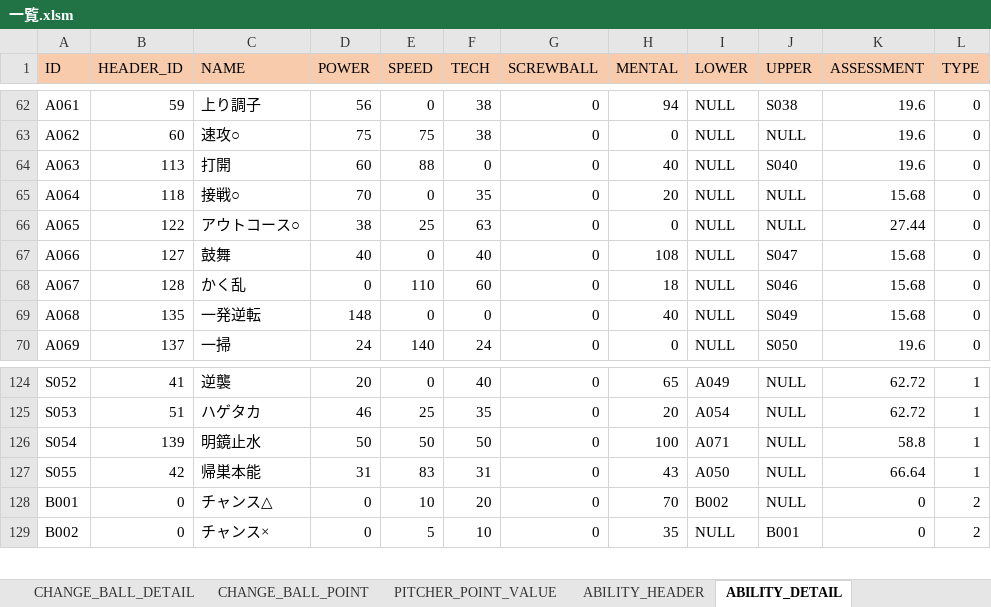
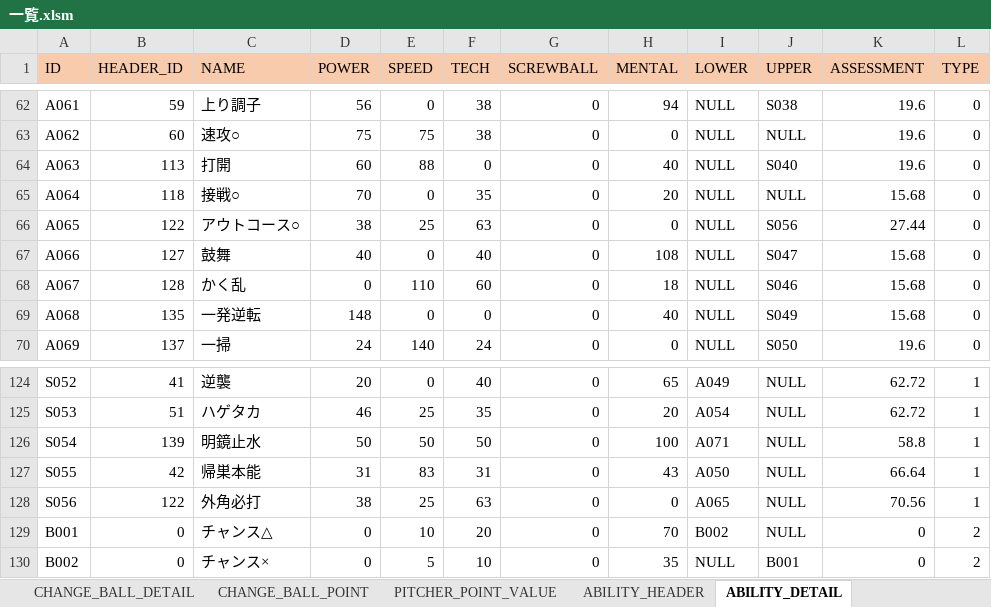
Before and after one commit to hitsujimeeee/pawapro-simu, an Excel workbook: data/一覧.xlsm, sheet ABILITY_DETAIL, drawn as a sheet; only a part is shown, gaps mark what is left out; values as stored, in another font and other column widths than the file's, no borders; charts and pictures not drawn; the diff names each change by its address in the sheet, - before the commit and + after, or states it on an @@ line.

Commit message:
特能「外角必打」追加

```diff
--- a/data/一覧.xlsm (sheet ABILITY_DETAIL)
+++ b/data/一覧.xlsm (sheet ABILITY_DETAIL)
-J66 (UPPER): NULL
+J66 (UPPER): S056
+row 128: S056 | 122 | 外角必打 | 38 | 25 | 63 | 0 | 0 | A065 | NULL | 70.56 | 1
```
Also changed, not shown: formulas that keep their value, 2 other files.
